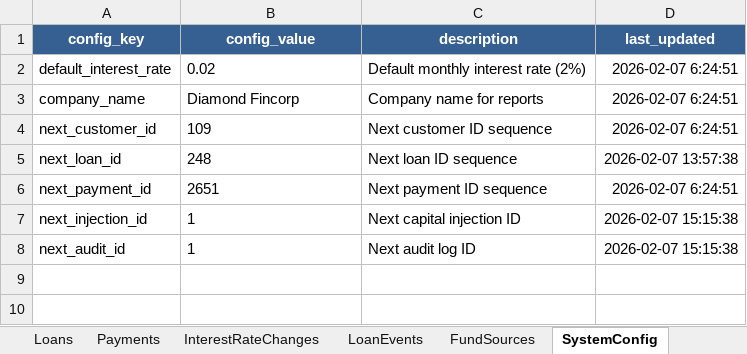
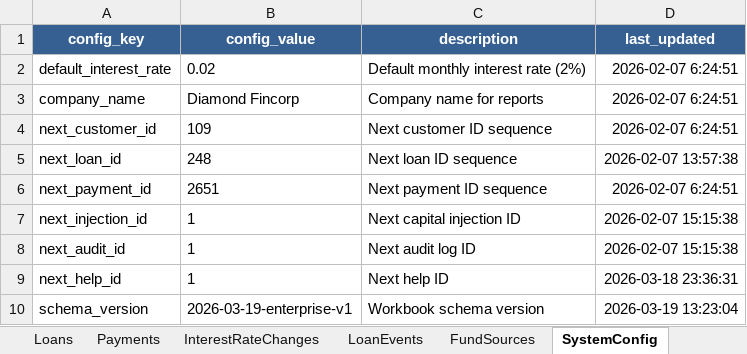
Before and after one commit to jothibalamurugan/diamondfincorp, an Excel workbook: excel_schema/LoanManagement_DB.xlsx, sheet SystemConfig, drawn as a sheet; values as stored, in another font and other column widths than the file's, no borders; the diff names each change by its address in the sheet, - before the commit and + after, or states it on an @@ line.

```diff
--- a/excel_schema/LoanManagement_DB.xlsx (sheet SystemConfig)
+++ b/excel_schema/LoanManagement_DB.xlsx (sheet SystemConfig)
+row 9: next_help_id | 1 | Next help ID | 2026-03-18 23:36:31
+row 10: schema_version | 2026-03-19-enterprise-v1 | Workbook schema version | 2026-03-19 13:23:04
```
Also changed, not shown: sheet Loans, sheet Payments, other sheet tabs, 7 other files.
